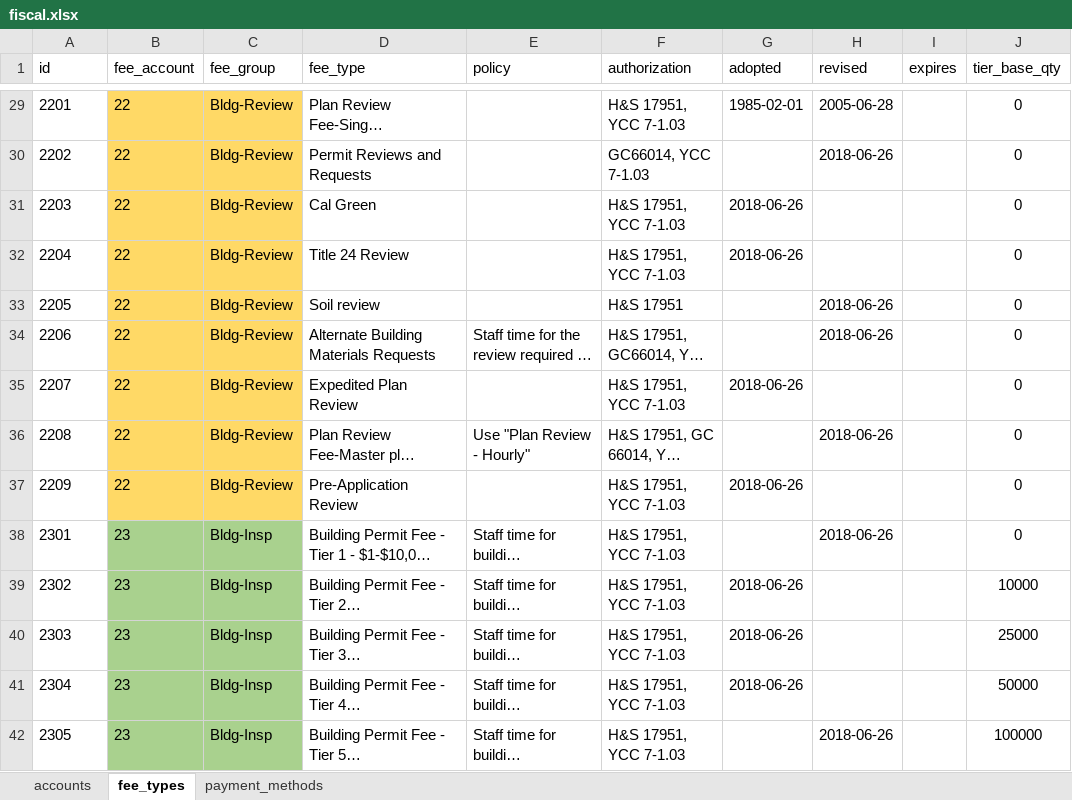
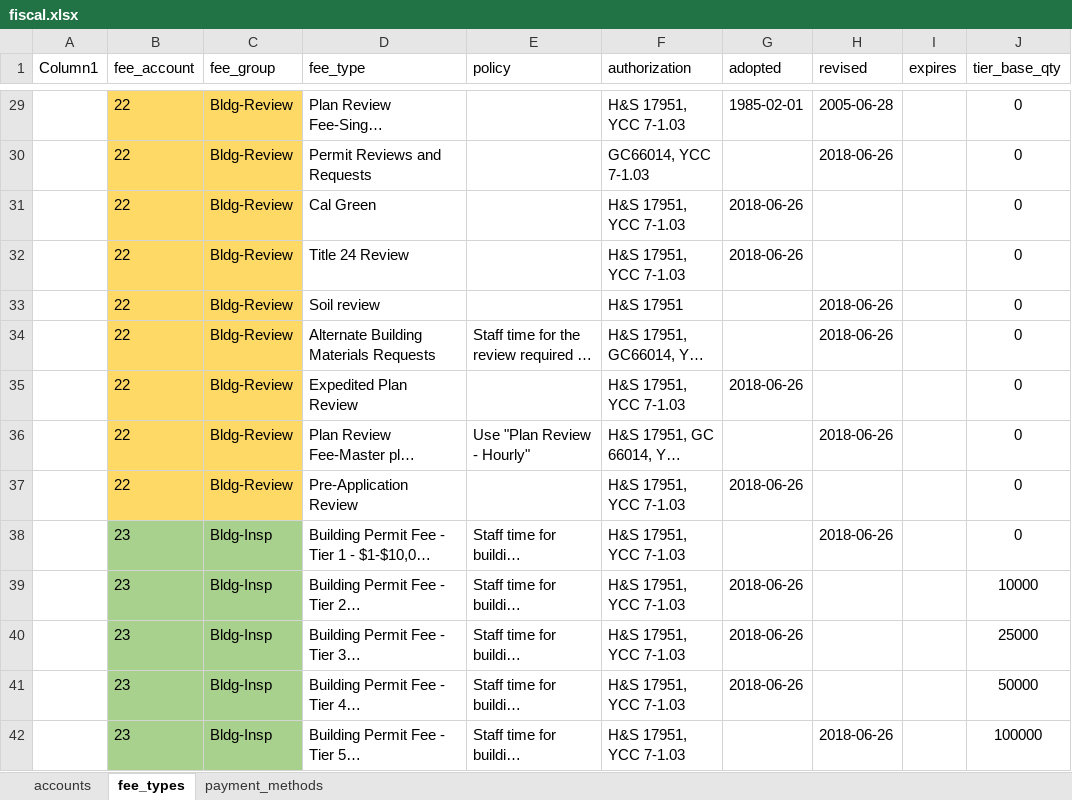
Before and after one commit to myAnnieIsDog/django-yolobuilds, an Excel workbook: .init/fiscal.xlsx, sheet fee_types, drawn as a sheet; only a part is shown, gaps mark what is left out; long unchanged cells end in …; values as stored, in another font and other column widths than the file's, no borders; table styles not drawn; the diff covers the shown part only; the diff names each change by its address in the sheet, - before the commit and + after, or states it on an @@ line.

```diff
--- a/.init/fiscal.xlsx (sheet fee_types)
+++ b/.init/fiscal.xlsx (sheet fee_types)
-A1: id
+A1: Column1
-A29 (Column1): 2201
+A29 (Column1): (empty)
-A30 (Column1): 2202
+A30 (Column1): (empty)
-A31 (Column1): 2203
+A31 (Column1): (empty)
-A32 (Column1): 2204
+A32 (Column1): (empty)
-A33 (Column1): 2205
+A33 (Column1): (empty)
-A34 (Column1): 2206
+A34 (Column1): (empty)
-A35 (Column1): 2207
+A35 (Column1): (empty)
-A36 (Column1): 2208
+A36 (Column1): (empty)
-A37 (Column1): 2209
+A37 (Column1): (empty)
-A38 (Column1): 2301
+A38 (Column1): (empty)
-A39 (Column1): 2302
+A39 (Column1): (empty)
-A40 (Column1): 2303
+A40 (Column1): (empty)
-A41 (Column1): 2304
+A41 (Column1): (empty)
-A42 (Column1): 2305
+A42 (Column1): (empty)
```
Also changed, not shown: 124 edited cells elsewhere in this sheet, sheet accounts, .init/inspections.xlsx, .init/profiles.xlsx, 24 other files.
